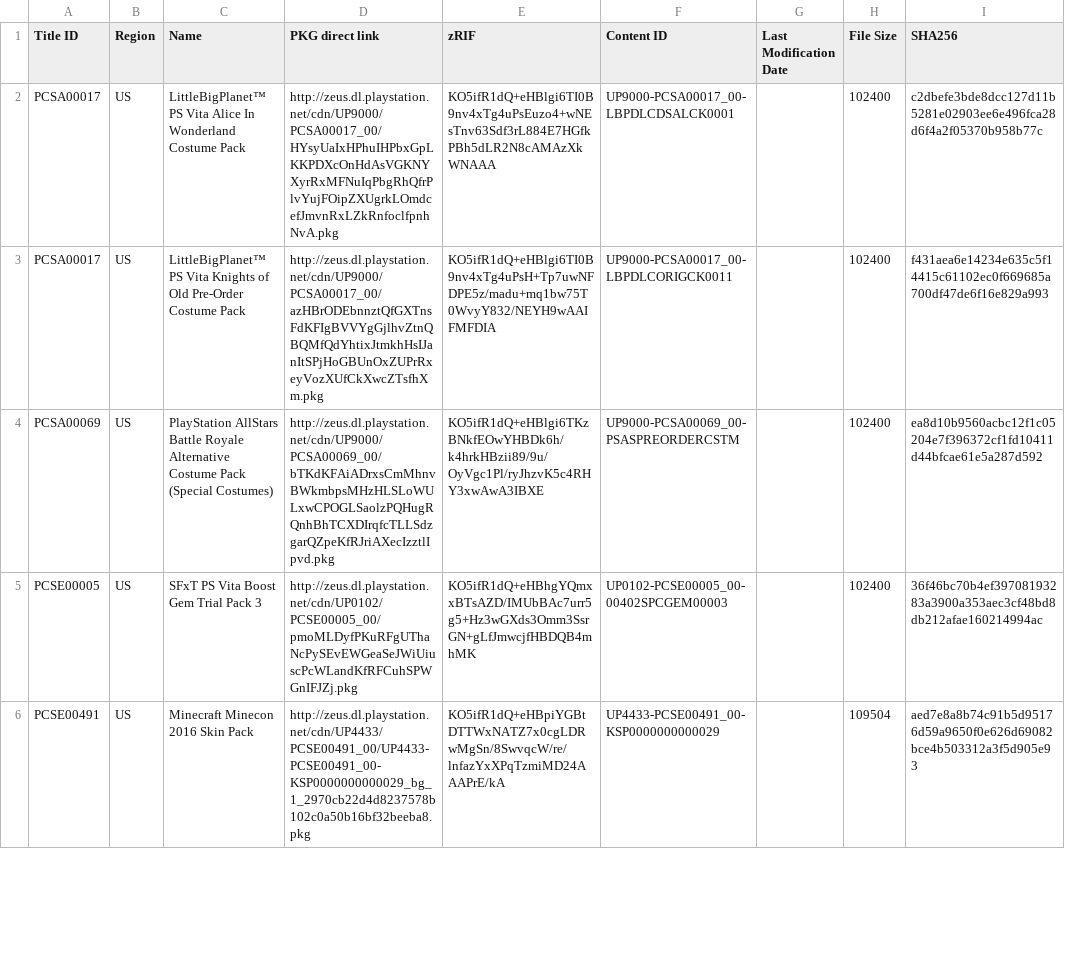
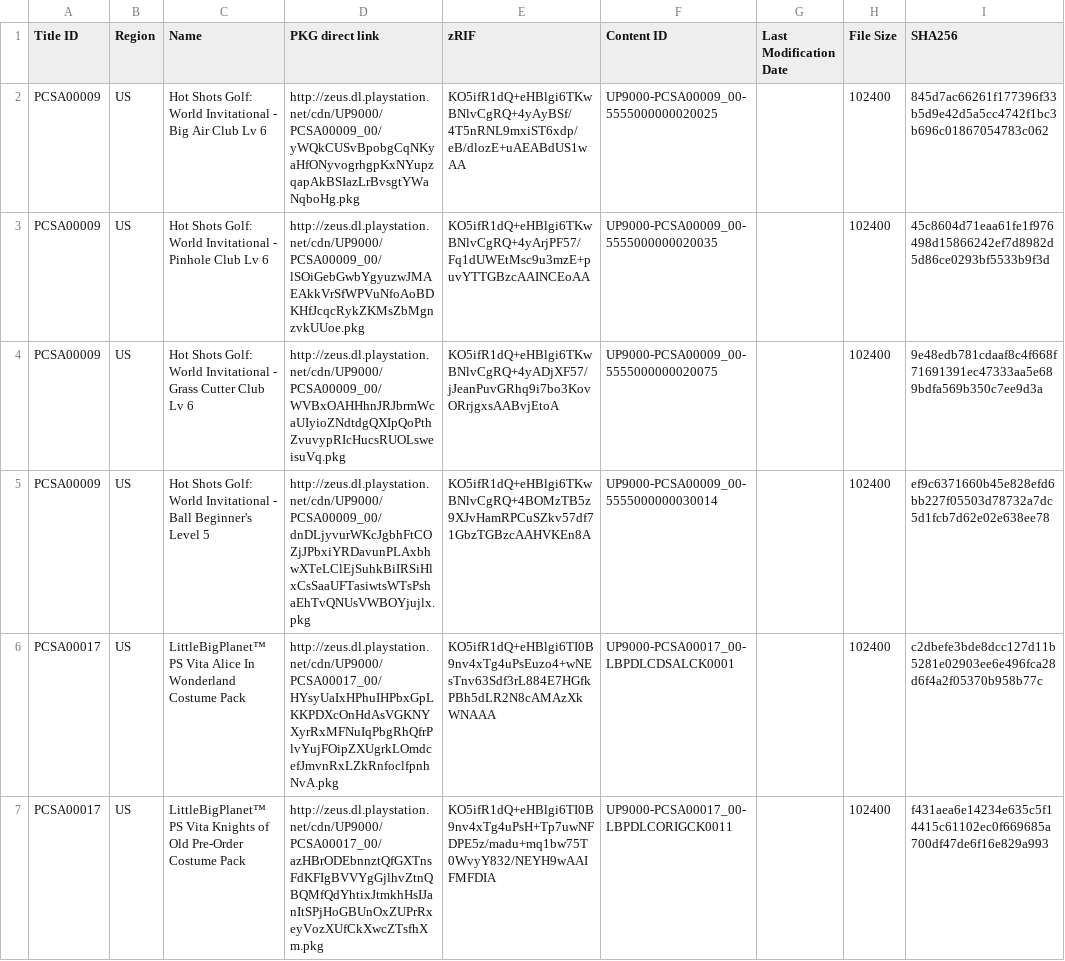
Before and after one commit to 1jtp8sobiu/1jtp8sobiu.github.io, a TSV file: tsv/PENDING-PSV_DLCS.tsv, drawn as a sheet; only a part is shown; the shorter side is filled out with more unchanged rows.

Commit message:
PENDING-PSV_DLCS 20260716_155005

```diff
--- a/tsv/PENDING-PSV_DLCS.tsv
+++ b/tsv/PENDING-PSV_DLCS.tsv
@@ -1,2 +1,6 @@
 Title ID	Region	Name	PKG direct link	zRIF	Content ID	Last Modification Date	File Size	SHA256
+PCSA00009	US	Hot Shots Golf: World Invitational - Big Air Club Lv 6	http://zeus.dl.playstation.net/cdn/UP9000/PCSA00009_00/yWQkCUSvBpobgCqNKyaHfONyvogrhgpKxNYupzqapAkBSIazLrBvsgtYWaNqboHg.pkg	KO5ifR1dQ+eHBlgi6TKwBNlvCgRQ+4yAyBSf/4T5nRNL9mxiST6xdp/eB/dlozE+uAEABdUS1wAA	UP9000-PCSA00009_00-5555000000020025		102400	845d7ac66261f177396f33b5d9e42d5a5cc4742f1bc3b696c01867054783c062
+PCSA00009	US	Hot Shots Golf: World Invitational - Pinhole Club Lv 6	http://zeus.dl.playstation.net/cdn/UP9000/PCSA00009_00/lSOiGebGwbYgyuzwJMAEAkkVrSfWPVuNfoAoBDKHfJcqcRykZKMsZbMgnzvkUUoe.pkg	KO5ifR1dQ+eHBlgi6TKwBNlvCgRQ+4yArjPF57/Fq1dUWEtMsc9u3mzE+puvYTTGBzcAAINCEoAA	UP9000-PCSA00009_00-5555000000020035		102400	45c8604d71eaa61fe1f976498d15866242ef7d8982d5d86ce0293bf5533b9f3d
+PCSA00009	US	Hot Shots Golf: World Invitational - Grass Cutter Club Lv 6	http://zeus.dl.playstation.net/cdn/UP9000/PCSA00009_00/WVBxOAHHhnJRJbrmWcaUIyioZNdtdgQXIpQoPthZvuvypRIcHucsRUOLsweisuVq.pkg	KO5ifR1dQ+eHBlgi6TKwBNlvCgRQ+4yADjXF57/jJeanPuvGRhq9i7bo3KovORrjgxsAABvjEtoA	UP9000-PCSA00009_00-5555000000020075		102400	9e48edb781cdaaf8c4f668f71691391ec47333aa5e689bdfa569b350c7ee9d3a
+PCSA00009	US	Hot Shots Golf: World Invitational - Ball Beginner's Level 5	http://zeus.dl.playstation.net/cdn/UP9000/PCSA00009_00/dnDLjyvurWKcJgbhFtCOZjJPbxiYRDavunPLAxbhwXTeLClEjSuhkBiIRSiHlxCsSaaUFTasiwtsWTsPshaEhTvQNUsVWBOYjujlx.pkg	KO5ifR1dQ+eHBlgi6TKwBNlvCgRQ+4BOMzTB5z9XJvHamRPCuSZkv57df71GbzTGBzcAAHVKEn8A	UP9000-PCSA00009_00-5555000000030014		102400	ef9c6371660b45e828efd6bb227f05503d78732a7dc5d1fcb7d62e02e638ee78
 PCSA00017	US	LittleBigPlanet™ PS Vita Alice In Wonderland Costume Pack	http://zeus.dl.playstation.net/cdn/UP9000/PCSA00017_00/HYsyUaIxHPhuIHPbxGpLKKPDXcOnHdAsVGKNYXyrRxMFNuIqPbgRhQfrPlvYujFOipZXUgrkLOmdcefJmvnRxLZkRnfoclfpnhNvA.pkg	KO5ifR1dQ+eHBlgi6TI0B9nv4xTg4uPsEuzo4+wNEsTnv63Sdf3rL884E7HGfkPBh5dLR2N8cAMAzXkWNAAA	UP9000-PCSA00017_00-LBPDLCDSALCK0001		102400	c2dbefe3bde8dcc127d11b5281e02903ee6e496fca28d6f4a2f05370b958b77c
```
